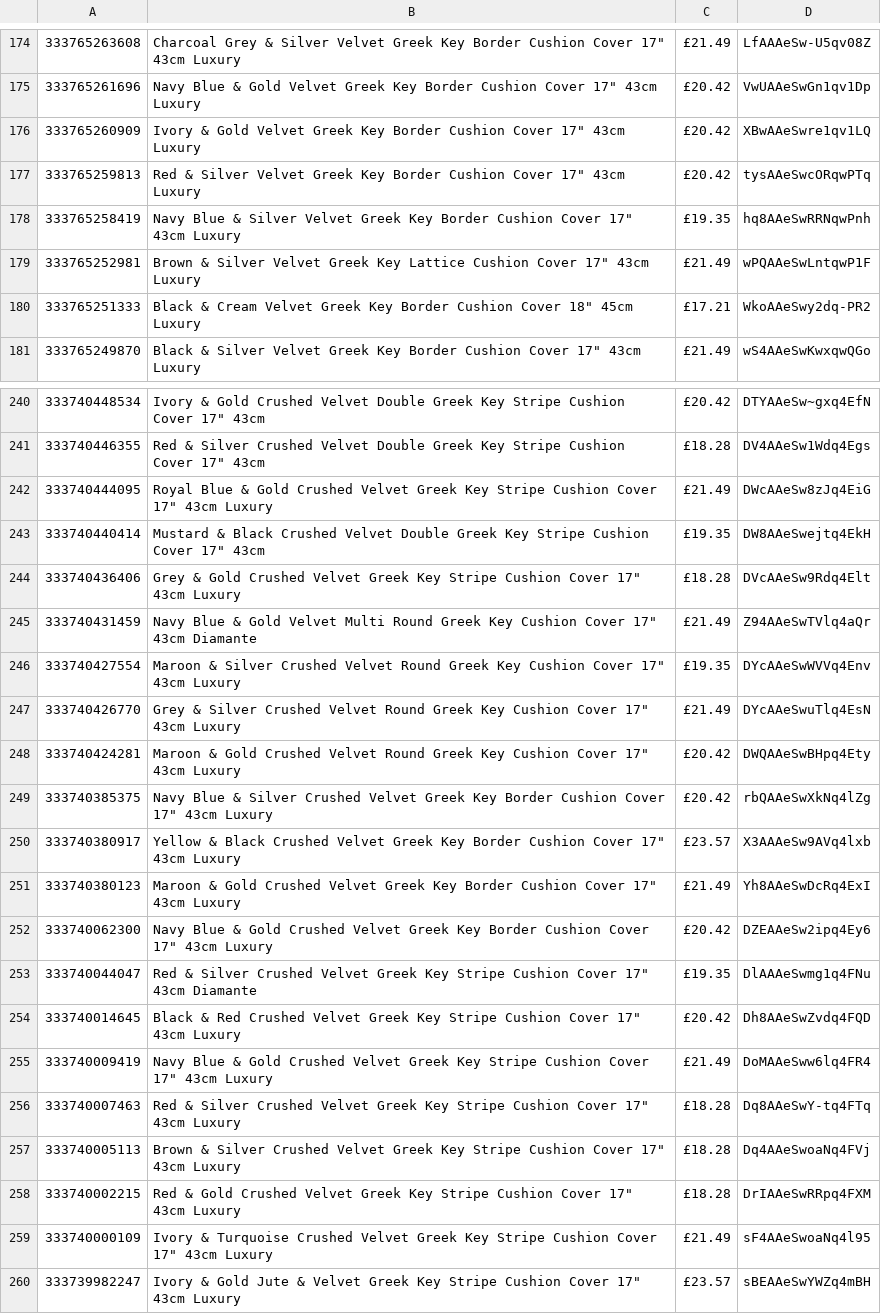
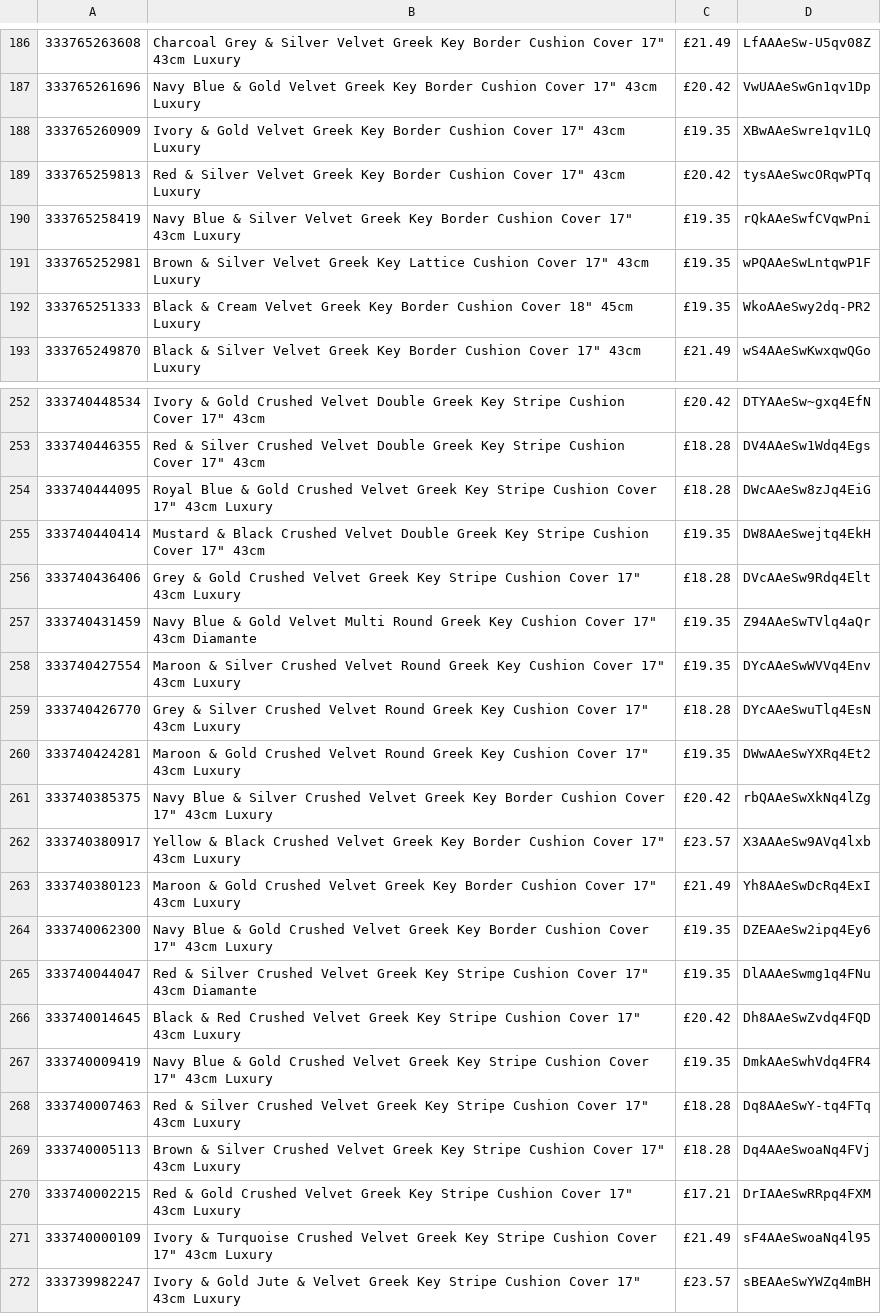
Before and after one commit to alfarash/alfarash-site, a TSV file: data/live.tsv, drawn as a sheet; only a part is shown, gaps mark what is left out; the diff covers the shown part only.

```diff
--- a/data/live.tsv
+++ b/data/live.tsv
@@ -175,7 +187,7 @@
 333765261696	Navy Blue & Gold Velvet Greek Key Border Cushion Cover 17" 43cm Luxury	£20.42	VwUAAeSwGn1qv1Dp
-333765260909	Ivory & Gold Velvet Greek Key Border Cushion Cover 17" 43cm Luxury	£20.42	XBwAAeSwre1qv1LQ
+333765260909	Ivory & Gold Velvet Greek Key Border Cushion Cover 17" 43cm Luxury	£19.35	XBwAAeSwre1qv1LQ
 333765259813	Red & Silver Velvet Greek Key Border Cushion Cover 17" 43cm Luxury	£20.42	tysAAeSwcORqwPTq
-333765258419	Navy Blue & Silver Velvet Greek Key Border Cushion Cover 17" 43cm Luxury	£19.35	hq8AAeSwRRNqwPnh
-333765252981	Brown & Silver Velvet Greek Key Lattice Cushion Cover 17" 43cm Luxury	£21.49	wPQAAeSwLntqwP1F
-333765251333	Black & Cream Velvet Greek Key Border Cushion Cover 18" 45cm Luxury	£17.21	WkoAAeSwy2dq-PR2
+333765258419	Navy Blue & Silver Velvet Greek Key Border Cushion Cover 17" 43cm Luxury	£19.35	rQkAAeSwfCVqwPni
+333765252981	Brown & Silver Velvet Greek Key Lattice Cushion Cover 17" 43cm Luxury	£19.35	wPQAAeSwLntqwP1F
+333765251333	Black & Cream Velvet Greek Key Border Cushion Cover 18" 45cm Luxury	£19.35	WkoAAeSwy2dq-PR2
 333765249870	Black & Silver Velvet Greek Key Border Cushion Cover 17" 43cm Luxury	£21.49	wS4AAeSwKwxqwQGo
@@ -241,9 +253,9 @@
 333740446355	Red & Silver Crushed Velvet Double Greek Key Stripe Cushion Cover 17" 43cm	£18.28	DV4AAeSw1Wdq4Egs
-333740444095	Royal Blue & Gold Crushed Velvet Greek Key Stripe Cushion Cover 17" 43cm Luxury	£21.49	DWcAAeSw8zJq4EiG
+333740444095	Royal Blue & Gold Crushed Velvet Greek Key Stripe Cushion Cover 17" 43cm Luxury	£18.28	DWcAAeSw8zJq4EiG
 333740440414	Mustard & Black Crushed Velvet Double Greek Key Stripe Cushion Cover 17" 43cm	£19.35	DW8AAeSwejtq4EkH
 333740436406	Grey & Gold Crushed Velvet Greek Key Stripe Cushion Cover 17" 43cm Luxury	£18.28	DVcAAeSw9Rdq4Elt
-333740431459	Navy Blue & Gold Velvet Multi Round Greek Key Cushion Cover 17" 43cm Diamante	£21.49	Z94AAeSwTVlq4aQr
+333740431459	Navy Blue & Gold Velvet Multi Round Greek Key Cushion Cover 17" 43cm Diamante	£19.35	Z94AAeSwTVlq4aQr
 333740427554	Maroon & Silver Crushed Velvet Round Greek Key Cushion Cover 17" 43cm Luxury	£19.35	DYcAAeSwWVVq4Env
-333740426770	Grey & Silver Crushed Velvet Round Greek Key Cushion Cover 17" 43cm Luxury	£21.49	DYcAAeSwuTlq4EsN
-333740424281	Maroon & Gold Crushed Velvet Round Greek Key Cushion Cover 17" 43cm Luxury	£20.42	DWQAAeSwBHpq4Ety
+333740426770	Grey & Silver Crushed Velvet Round Greek Key Cushion Cover 17" 43cm Luxury	£18.28	DYcAAeSwuTlq4EsN
+333740424281	Maroon & Gold Crushed Velvet Round Greek Key Cushion Cover 17" 43cm Luxury	£19.35	DWwAAeSwYXRq4Et2
 333740385375	Navy Blue & Silver Crushed Velvet Greek Key Border Cushion Cover 17" 43cm Luxury	£20.42	rbQAAeSwXkNq4lZg
@@ -251,9 +263,9 @@
 333740380123	Maroon & Gold Crushed Velvet Greek Key Border Cushion Cover 17" 43cm Luxury	£21.49	Yh8AAeSwDcRq4ExI
-333740062300	Navy Blue & Gold Crushed Velvet Greek Key Border Cushion Cover 17" 43cm Luxury	£20.42	DZEAAeSw2ipq4Ey6
+333740062300	Navy Blue & Gold Crushed Velvet Greek Key Border Cushion Cover 17" 43cm Luxury	£19.35	DZEAAeSw2ipq4Ey6
 333740044047	Red & Silver Crushed Velvet Greek Key Stripe Cushion Cover 17" 43cm Diamante	£19.35	DlAAAeSwmg1q4FNu
 333740014645	Black & Red Crushed Velvet Greek Key Stripe Cushion Cover 17" 43cm Luxury	£20.42	Dh8AAeSwZvdq4FQD
-333740009419	Navy Blue & Gold Crushed Velvet Greek Key Stripe Cushion Cover 17" 43cm Luxury	£21.49	DoMAAeSww6lq4FR4
+333740009419	Navy Blue & Gold Crushed Velvet Greek Key Stripe Cushion Cover 17" 43cm Luxury	£19.35	DmkAAeSwhVdq4FR4
 333740007463	Red & Silver Crushed Velvet Greek Key Stripe Cushion Cover 17" 43cm Luxury	£18.28	Dq8AAeSwY-tq4FTq
 333740005113	Brown & Silver Crushed Velvet Greek Key Stripe Cushion Cover 17" 43cm Luxury	£18.28	Dq4AAeSwoaNq4FVj
-333740002215	Red & Gold Crushed Velvet Greek Key Stripe Cushion Cover 17" 43cm Luxury	£18.28	DrIAAeSwRRpq4FXM
+333740002215	Red & Gold Crushed Velvet Greek Key Stripe Cushion Cover 17" 43cm Luxury	£17.21	DrIAAeSwRRpq4FXM
 333740000109	Ivory & Turquoise Crushed Velvet Greek Key Stripe Cushion Cover 17" 43cm Luxury	£21.49	sF4AAeSwoaNq4l95
```
Also changed, not shown: 12 added rows and 46 edited cells elsewhere in this file.
